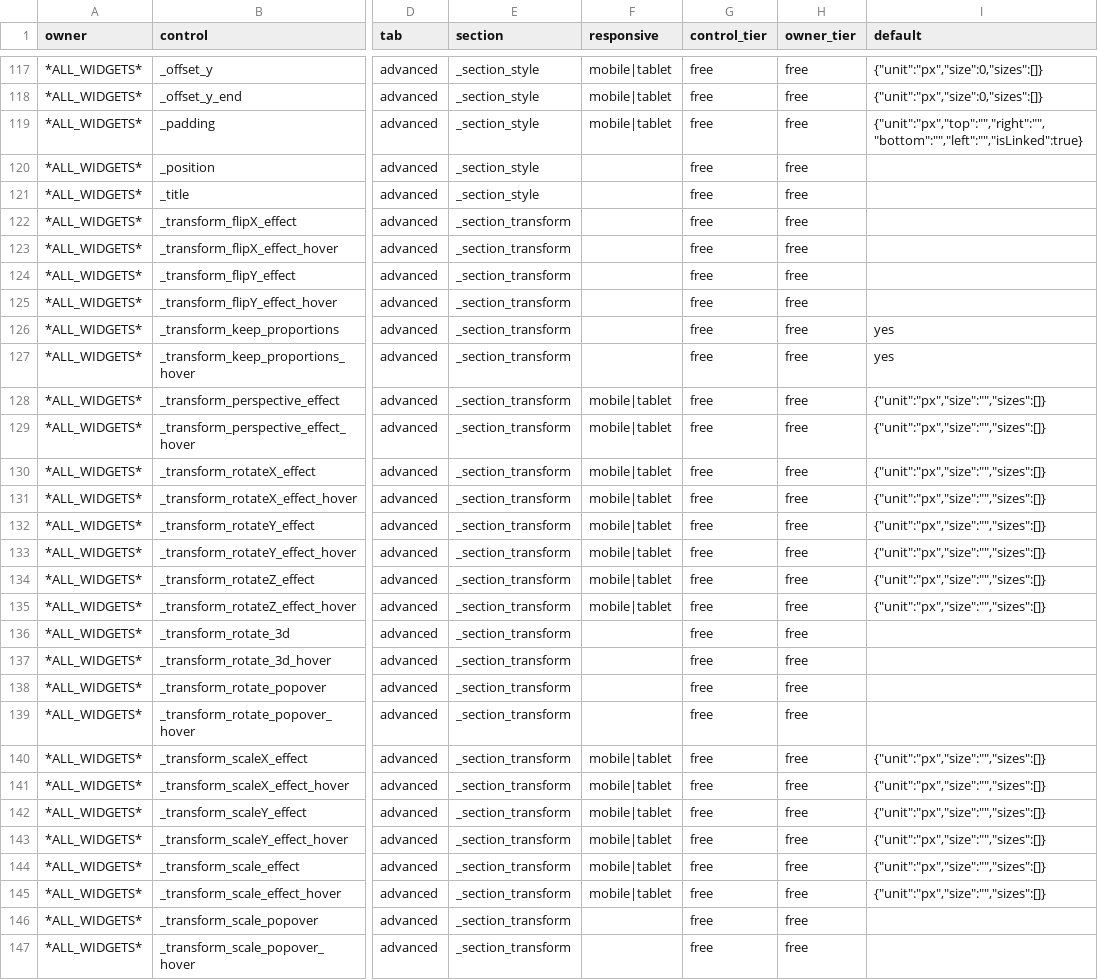
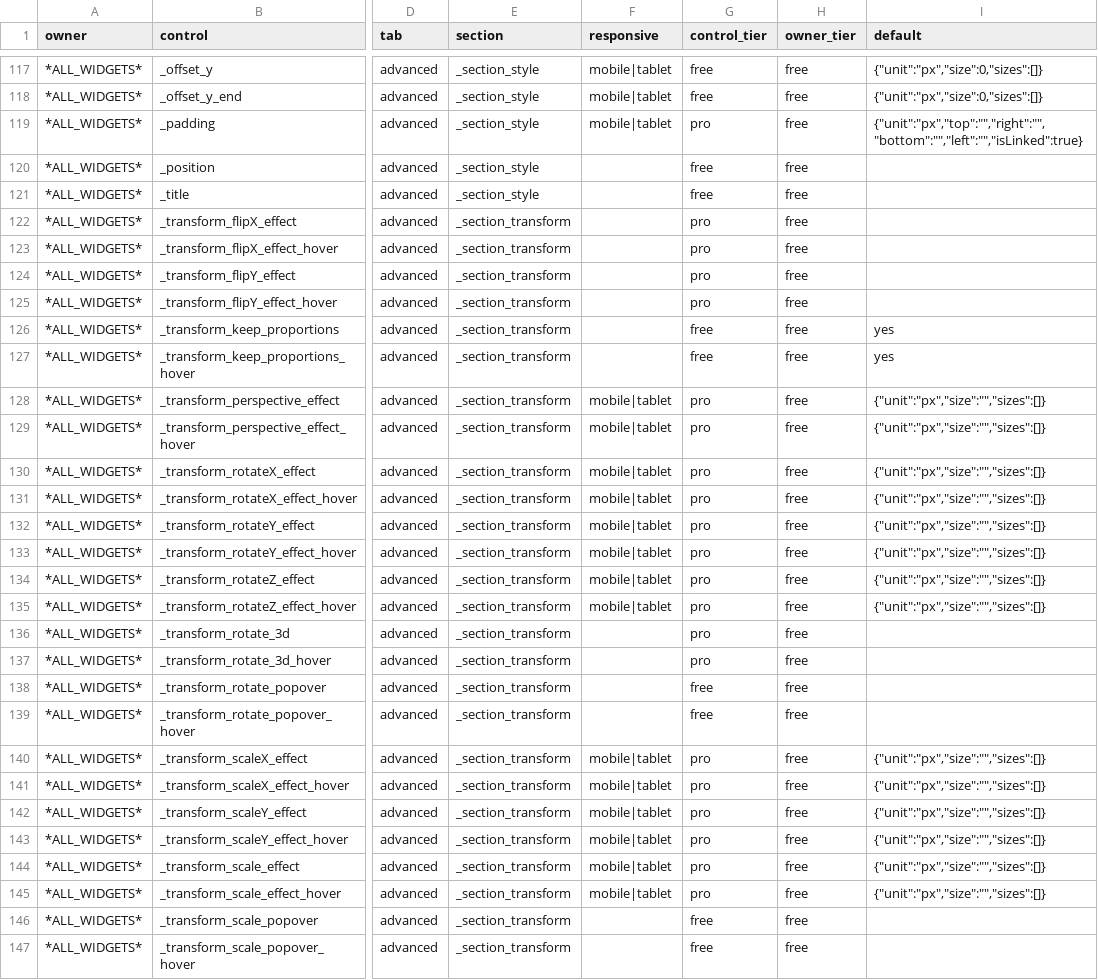
Before and after one commit to Moksa1123/elementor-headless, a CSV file: data/common-controls.csv, drawn as a sheet; only a part is shown, gaps mark what is left out; the diff covers the shown part only; the diff names each change by its address in the sheet, - before the commit and + after, or states it on an @@ line.

```diff
--- a/data/common-controls.csv
+++ b/data/common-controls.csv
-G119 (control_tier): free
+G119 (control_tier): pro
-G122:G125 (control_tier): free
+G122:G125 (control_tier): pro
-G128:G137 (control_tier): free
+G128:G137 (control_tier): pro
-G140:G145 (control_tier): free
+G140:G145 (control_tier): pro
```
Also changed, not shown: 53 edited cells elsewhere in this file, 11 other files.
